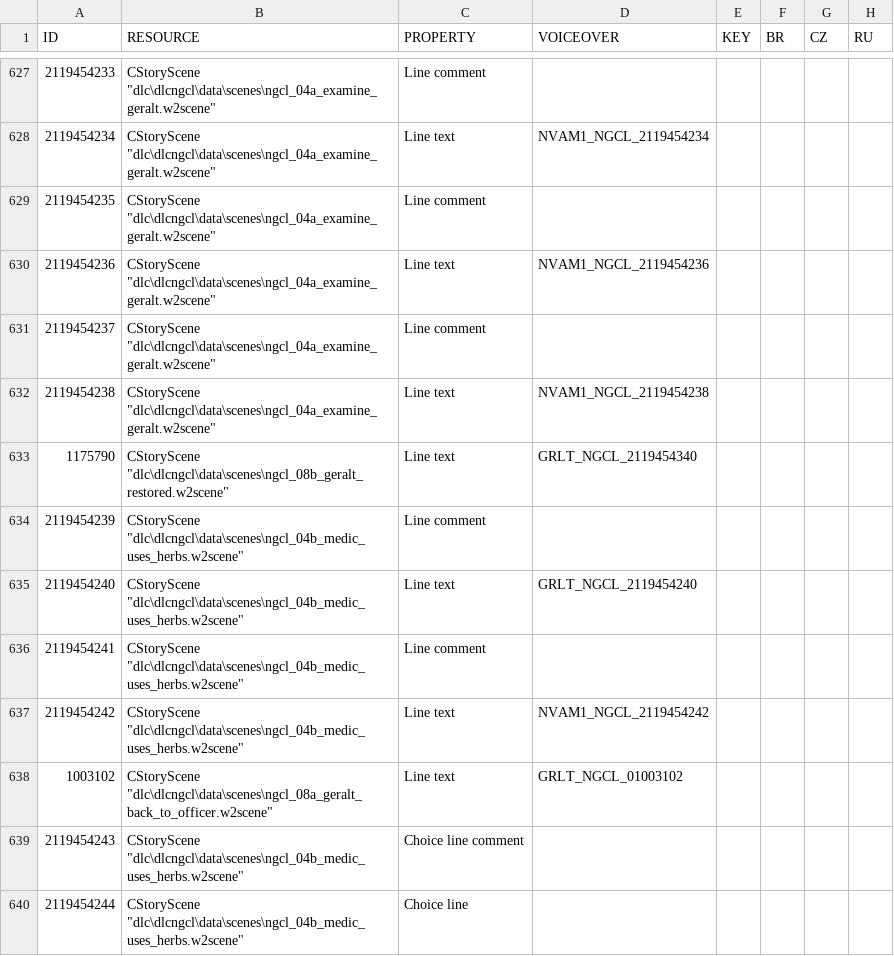
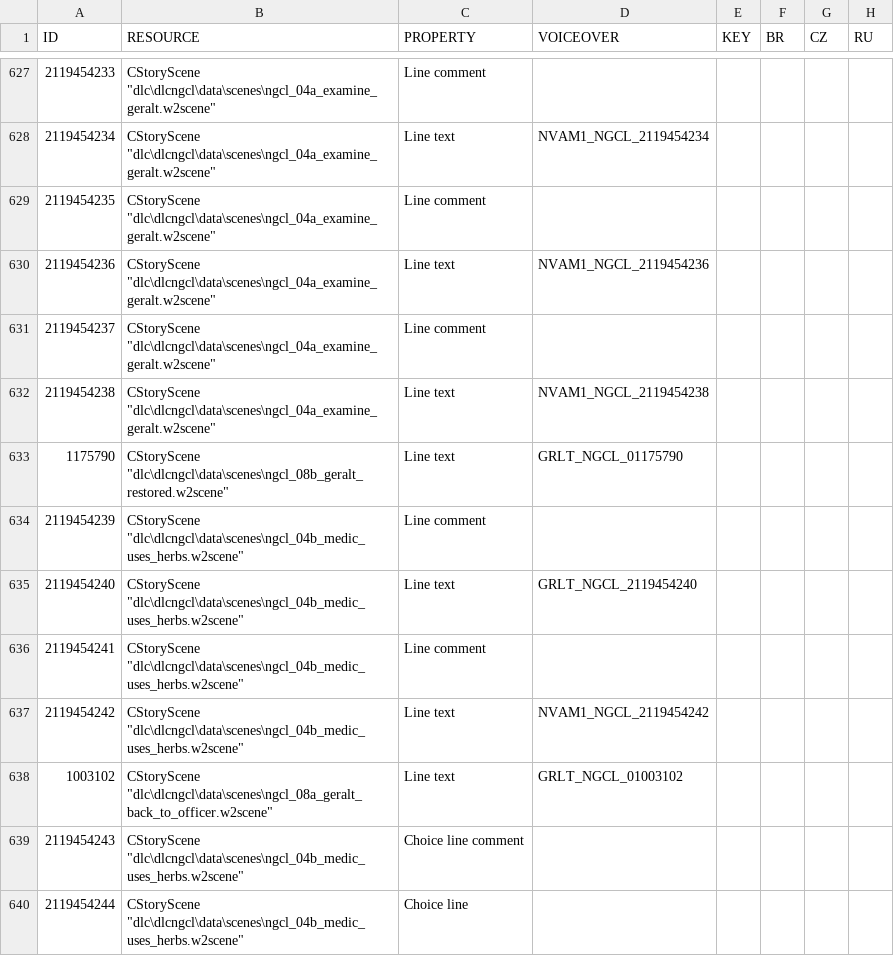
Before and after one commit to nikich340/w3.ngcl, a CSV file: LocalEditorStringDataBaseW3_UTF8_mod_export.csv, drawn as a sheet; only a part is shown, gaps mark what is left out; the diff names each change by its address in the sheet, - before the commit and + after, or states it on an @@ line.

```diff
--- a/LocalEditorStringDataBaseW3_UTF8_mod_export.csv
+++ b/LocalEditorStringDataBaseW3_UTF8_mod_export.csv
-D633 (VOICEOVER): GRLT_NGCL_2119454340
+D633 (VOICEOVER): GRLT_NGCL_01175790
```
Also changed, not shown: 3 other files.
